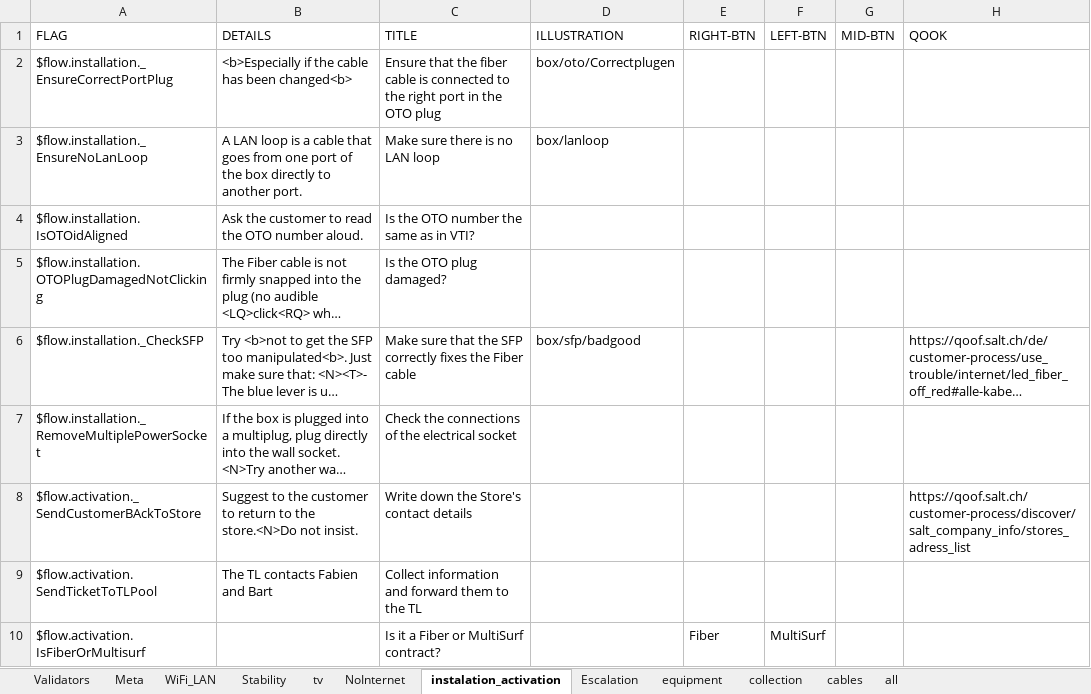
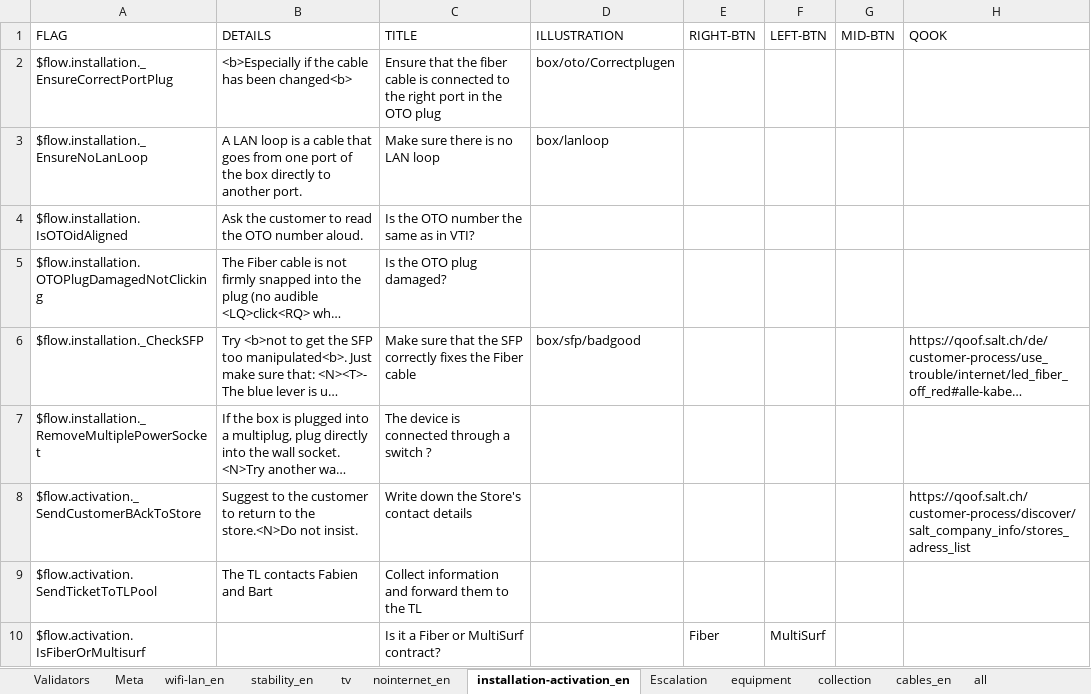
Before and after one commit to gamahachaa/fiber_trouble, an Excel workbook: en2.xlsx, sheet installation-activation_en, drawn as a sheet; only a part is shown; long unchanged cells end in …; values as stored, in another font and other column widths than the file's, no borders; the diff names each change by its address in the sheet, - before the commit and + after, or states it on an @@ line.

```diff
--- a/en2.xlsx (sheet installation-activation_en)
+++ b/en2.xlsx (sheet installation-activation_en)
-sheet tab: WiFi_LAN
+sheet tab: wifi-lan_en
-sheet tab: Stability
+sheet tab: stability_en
-sheet tab: NoInternet
+sheet tab: nointernet_en
-sheet tab: instalation_activation
+sheet tab: installation-activation_en
-sheet tab: cables
+sheet tab: cables_en
-C7 (TITLE): Check the connections of the electrical socket
+C7 (TITLE): The device is connected through a switch ?
```
Also changed, not shown: sheet wifi-lan_en, sheet nointernet_en, sheet collection, sheet Escalation, sheet equipment, sheet stability_en, 1 more sheet, 10 other files.
